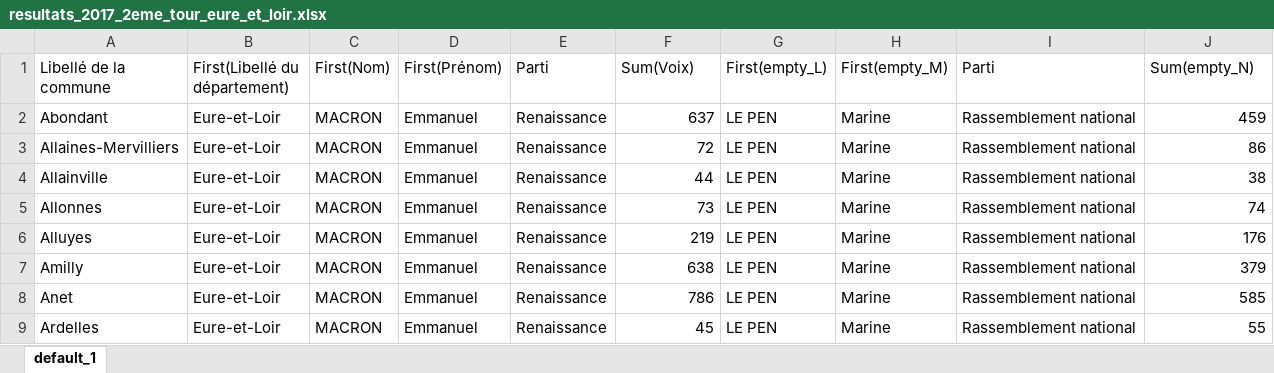
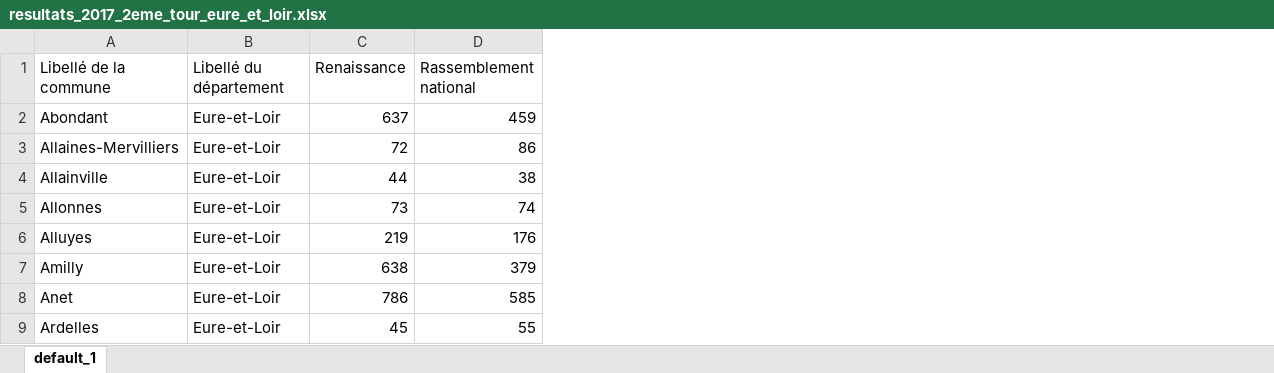
Before and after one commit to J-IFT/PS-2024-MSPR-Data, an Excel workbook: Resultats_des_elections_presidentielles/Fichiers_traites/resultats_2017_2eme_tour_eure_et_loir.xlsx, sheet default_1, drawn as a sheet; only a part is shown; values as stored, in another font and other column widths than the file's, no borders; removed rows and columns are numbered as before the commit, all else as after; the diff names each change by its address in the sheet, - before the commit and + after, or states it on an @@ line.

```diff
--- a/Resultats_des_elections_presidentielles/Fichiers_traites/resultats_2017_2eme_tour_eure_et_loir.xlsx (sheet default_1)
+++ b/Resultats_des_elections_presidentielles/Fichiers_traites/resultats_2017_2eme_tour_eure_et_loir.xlsx (sheet default_1)
-column C (First(Nom)), rows 2-9: all MACRON
-column D (First(Prénom)), rows 2-9: all Emmanuel
-column E (Parti), rows 2-9: all Renaissance
-column G (First(empty_L)), rows 2-9: all LE PEN
-column H (First(empty_M)), rows 2-9: all Marine
-column I (Parti), rows 2-9: all Rassemblement national
-B1: First(Libellé du département)
+B1: Libellé du département
-C1: Sum(Voix)
+C1: Renaissance
-D1: Sum(empty_N)
+D1: Rassemblement national
```
Also changed, not shown: Resultats_des_elections_presidentielles/Fichiers_traites/resultats_2017_1er_tour_eure_et_loir.xlsx, Resultats_des_elections_presidentielles/Fichiers_traites/resultats_2022_2eme_tour_eure_et_loir.xlsx, 1 other file.
